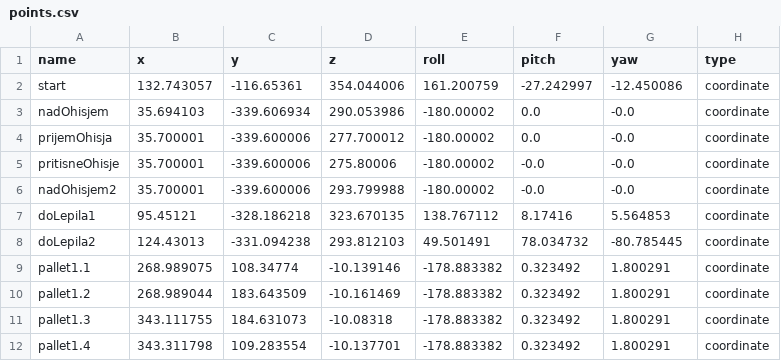
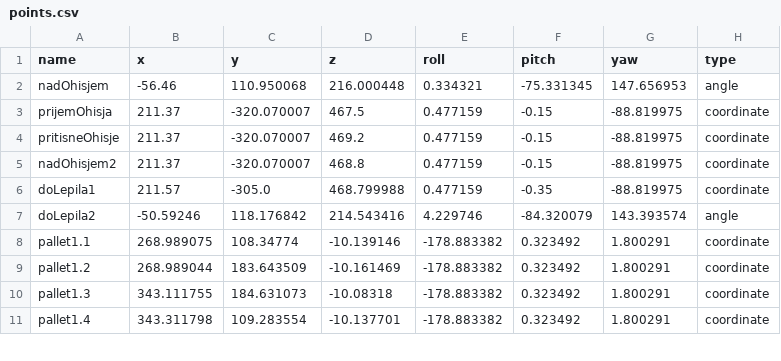
Before and after one commit to VidUrh/Lite6Magneti, a CSV file: points.csv, drawn as a sheet; only a part is shown; the diff covers the shown part only.

Commit message:
refactor: Update .gtignore and points

```diff
--- a/points.csv
+++ b/points.csv
@@ -1,9 +1,8 @@
 name,x,y,z,roll,pitch,yaw,type
-start,132.743057,-116.65361,354.044006,161.200759,-27.242997,-12.450086,coordinate
-nadOhisjem,35.694103,-339.606934,290.053986,-180.00002,0.0,-0.0,coordinate
-prijemOhisja,35.700001,-339.600006,277.700012,-180.00002,0.0,-0.0,coordinate
-pritisneOhisje,35.700001,-339.600006,275.80006,-180.00002,-0.0,-0.0,coordinate
-nadOhisjem2,35.700001,-339.600006,293.799988,-180.00002,-0.0,-0.0,coordinate
-doLepila1,95.45121,-328.186218,323.670135,138.767112,8.17416,5.564853,coordinate
-doLepila2,124.43013,-331.094238,293.812103,49.501491,78.034732,-80.785445,coordinate
+nadOhisjem,-56.46,110.950068,216.000448,0.334321,-75.331345,147.656953,angle
+prijemOhisja,211.37,-320.070007,467.5,0.477159,-0.15,-88.819975,coordinate
+pritisneOhisje,211.37,-320.070007,469.2,0.477159,-0.15,-88.819975,coordinate
+nadOhisjem2,211.37,-320.070007,468.8,0.477159,-0.15,-88.819975,coordinate
+doLepila1,211.57,-305.0,468.799988,0.477159,-0.35,-88.819975,coordinate
+doLepila2,-50.59246,118.176842,214.543416,4.229746,-84.320079,143.393574,angle
 pallet1.1,268.989075,108.34774,-10.139146,-178.883382,0.323492,1.800291,coordinate
```
Also changed, not shown: 1 added row, 1 removed row and 36 edited cells elsewhere in this file, 1 other file.
